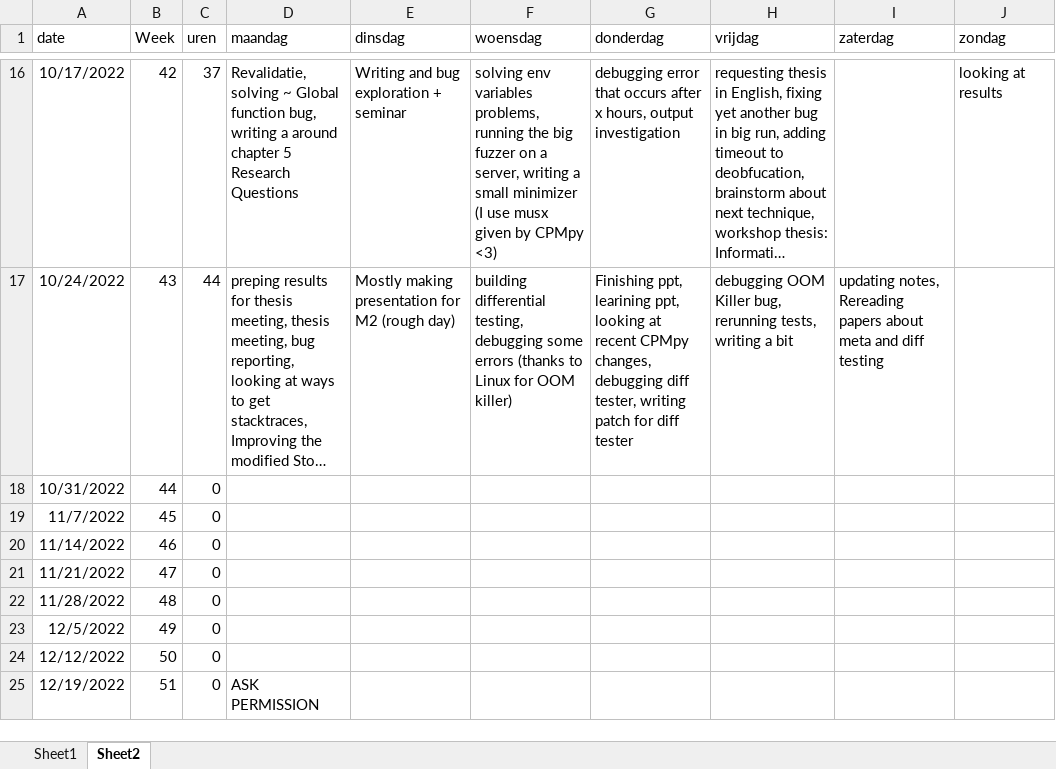
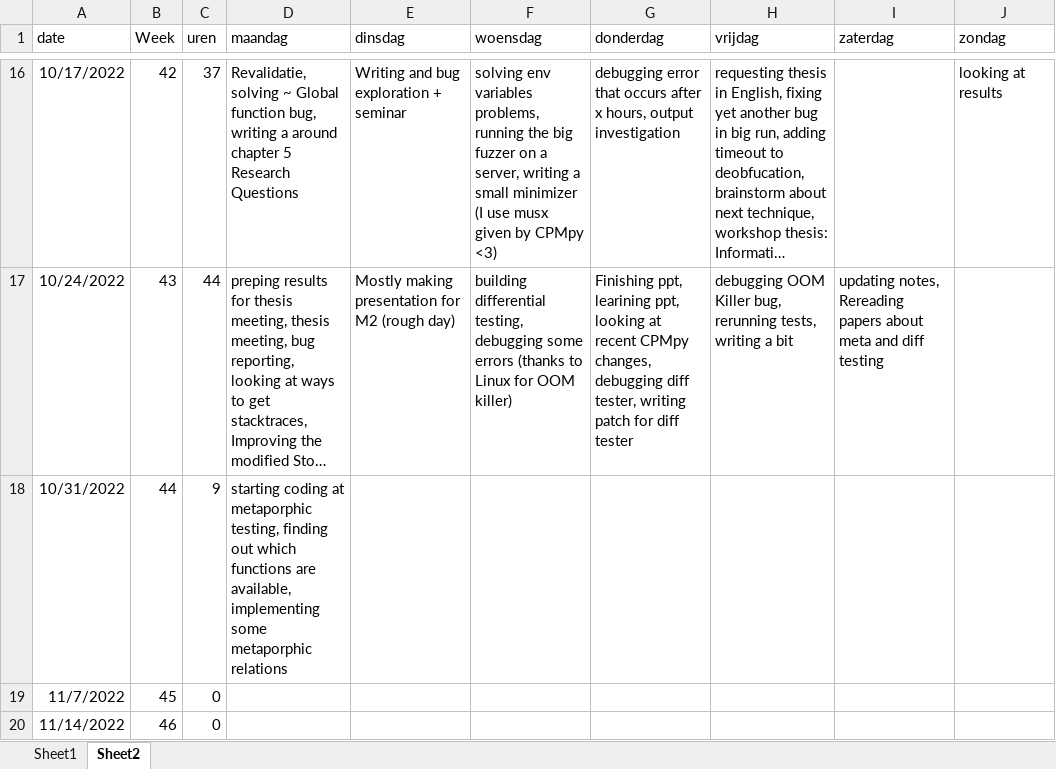
Before and after one commit to rubenkindt/Masterproef-paper-RubenKindt, an Excel workbook: Timesheet.xlsx, sheet Sheet2, drawn as a sheet; only a part is shown, gaps mark what is left out; the shorter side is filled out with more unchanged rows; long unchanged cells end in …; values as stored, in another font and other column widths than the file's, no borders; the diff names each change by its address in the sheet, - before the commit and + after, or states it on an @@ line.

```diff
--- a/Timesheet.xlsx (sheet Sheet2)
+++ b/Timesheet.xlsx (sheet Sheet2)
-C18 (uren): 0
+C18 (uren): 9
-D18 (maandag): (empty)
+D18 (maandag): starting coding at metaporphic testing, finding out which functions are available, implementing some metaporphic relations
```
Also changed, not shown: sheet Sheet1, charts or pictures, 5 other files.
